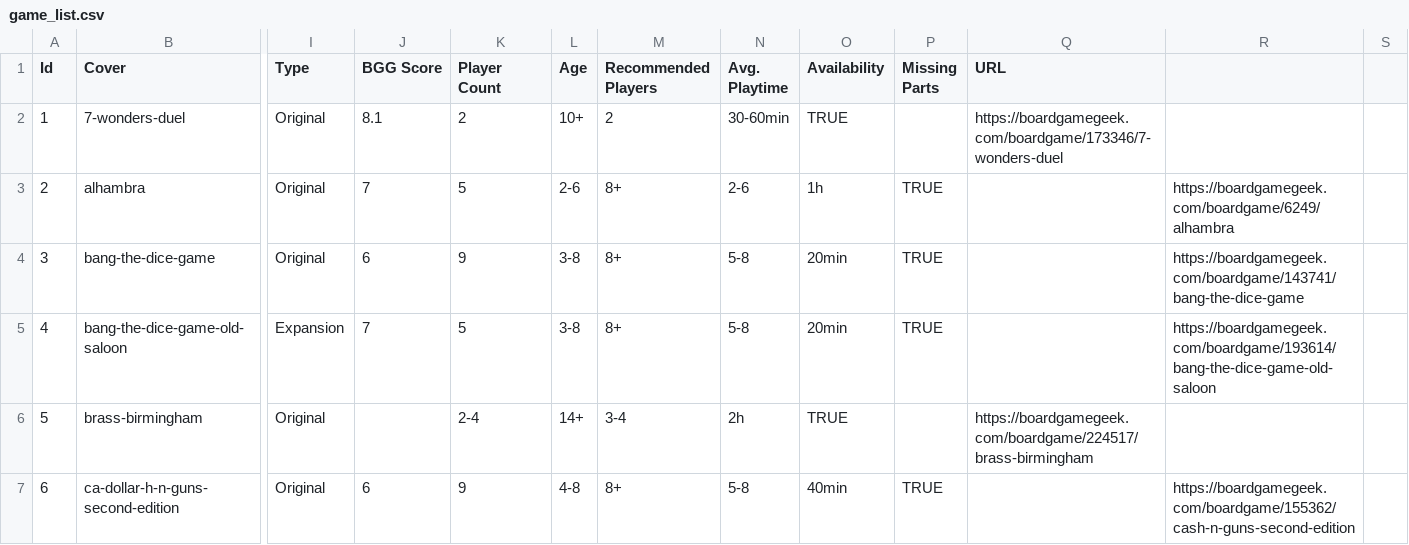
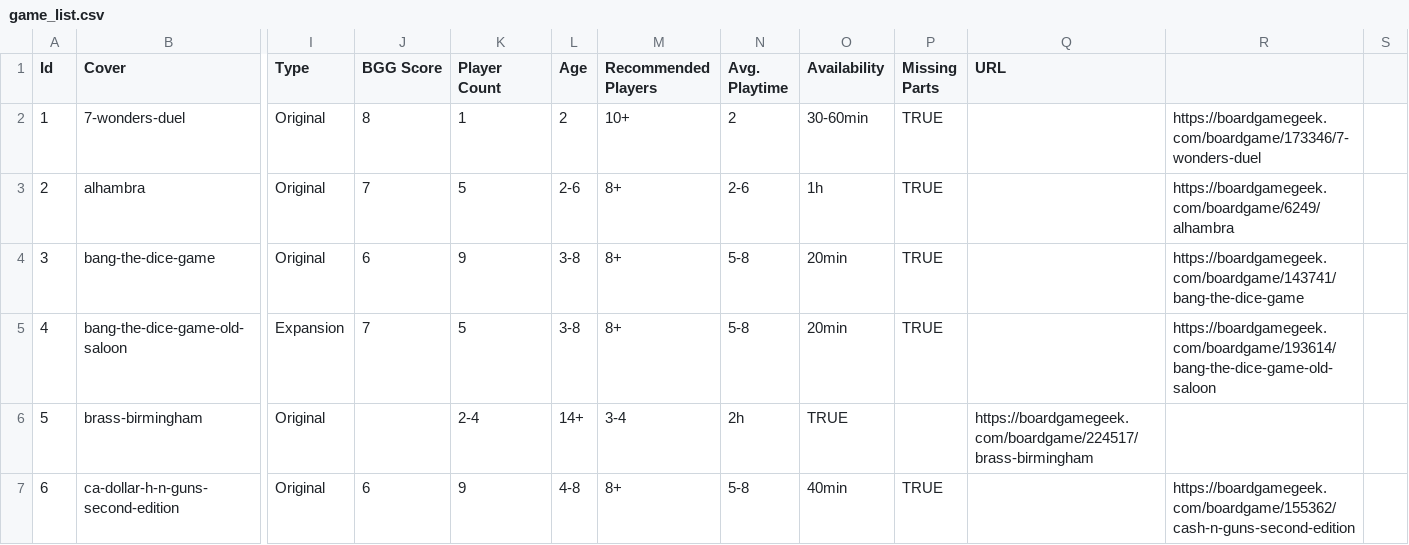
Before and after one commit to The-C0uncil/GameLibrary, a CSV file: Data/game_list.csv, drawn as a sheet; only a part is shown, gaps mark what is left out; the diff names each change by its address in the sheet, - before the commit and + after, or states it on an @@ line.

Commit message:
test

```diff
--- a/Data/game_list.csv
+++ b/Data/game_list.csv
-J2 (BGG Score): 8.1
+J2 (BGG Score): 8
-K2 (Player Count): 2
+K2 (Player Count): 1
-L2 (Age): 10+
+L2 (Age): 2
-M2 (Recommended Players): 2
+M2 (Recommended Players): 10+
-N2 (Avg. Playtime): 30-60min
+N2 (Avg. Playtime): 2
-O2 (Availability): TRUE
+O2 (Availability): 30-60min
-P2 (Missing Parts): (empty)
+P2 (Missing Parts): TRUE
-Q2 (URL): https://boardgamegeek.com/boardgame/173346/7-wonders-duel
+Q2 (URL): (empty)
-R2: (empty)
+R2: https://boardgamegeek.com/boardgame/173346/7-wonders-duel
```
